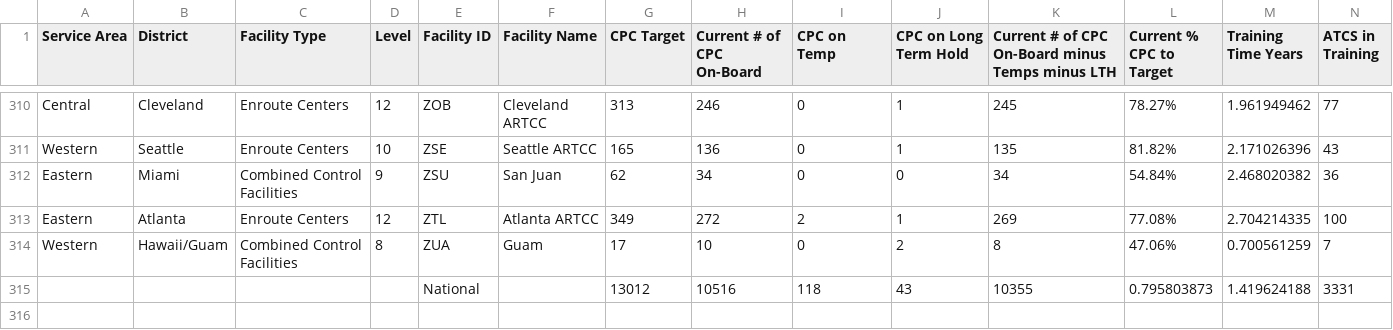
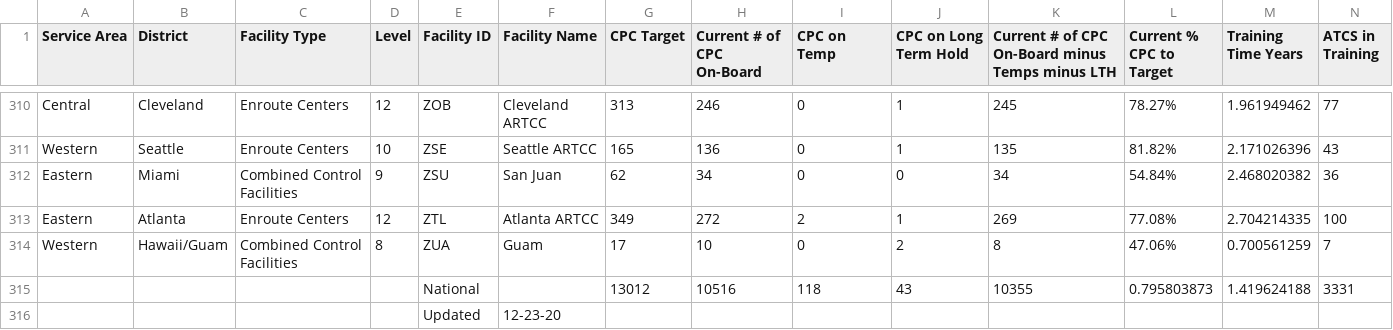
Before and after one commit to mj0730/update_mongo, a CSV file: csv/ppt.csv, drawn as a sheet; only a part is shown, gaps mark what is left out; rows hold the shown columns only; the diff names each change by its address in the sheet, - before the commit and + after, or states it on an @@ line.

```diff
--- a/csv/ppt.csv
+++ b/csv/ppt.csv
+row 316:  |  |  |  | Updated | 12-23-20
```
Also changed, not shown: 3 other files.
